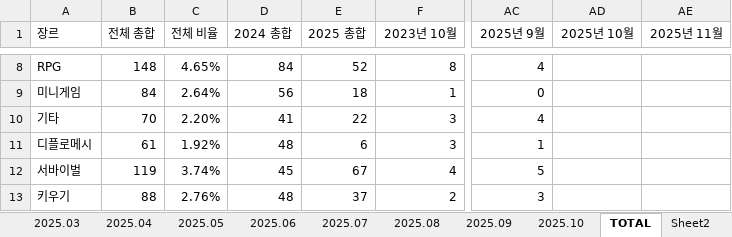
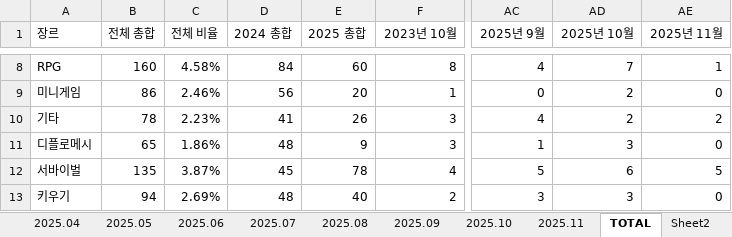
Before and after one commit to AINukeHere/EDAC_Analytics, an Excel workbook: 장르 분포 그래프.xlsx, sheet TOTAL, drawn as a sheet; only a part is shown, gaps mark what is left out; values as stored, in another font and other column widths than the file's, no borders; charts and pictures not drawn; the diff covers the shown part only; the diff names each change by its address in the sheet, - before the commit and + after, or states it on an @@ line.

```diff
--- a/장르 분포 그래프.xlsx (sheet TOTAL)
+++ b/장르 분포 그래프.xlsx (sheet TOTAL)
+sheet tab: 2025.11
-B8 (전체 총합): 148
+B8 (전체 총합): 160
-C8 (전체 비율): 4.65%
+C8 (전체 비율): 4.58%
-E8 (2025 총합): 52
+E8 (2025 총합): 60
-AD8 (2025년 10월): (empty)
+AD8 (2025년 10월): 7
-AE8 (2025년 11월): (empty)
+AE8 (2025년 11월): 1
-B9 (전체 총합): 84
+B9 (전체 총합): 86
-C9 (전체 비율): 2.64%
+C9 (전체 비율): 2.46%
-E9 (2025 총합): 18
+E9 (2025 총합): 20
-AD9:AD10 (2025년 10월): (empty)
+AD9:AD10 (2025년 10월): 2
-AE9 (2025년 11월): (empty)
+AE9 (2025년 11월): 0
-B10 (전체 총합): 70
+B10 (전체 총합): 78
-C10 (전체 비율): 2.20%
+C10 (전체 비율): 2.23%
-E10 (2025 총합): 22
+E10 (2025 총합): 26
-AE10 (2025년 11월): (empty)
+AE10 (2025년 11월): 2
-B11 (전체 총합): 61
+B11 (전체 총합): 65
-C11 (전체 비율): 1.92%
+C11 (전체 비율): 1.86%
-E11 (2025 총합): 6
+E11 (2025 총합): 9
-AD11 (2025년 10월): (empty)
+AD11 (2025년 10월): 3
-AE11 (2025년 11월): (empty)
+AE11 (2025년 11월): 0
-B12 (전체 총합): 119
+B12 (전체 총합): 135
-C12 (전체 비율): 3.74%
+C12 (전체 비율): 3.87%
-E12 (2025 총합): 67
+E12 (2025 총합): 78
-AD12 (2025년 10월): (empty)
+AD12 (2025년 10월): 6
-AE12 (2025년 11월): (empty)
+AE12 (2025년 11월): 5
-B13 (전체 총합): 88
+B13 (전체 총합): 94
-C13 (전체 비율): 2.76%
+C13 (전체 비율): 2.69%
-E13 (2025 총합): 37
+E13 (2025 총합): 40
-AD13 (2025년 10월): (empty)
+AD13 (2025년 10월): 3
-AE13 (2025년 11월): (empty)
+AE13 (2025년 11월): 0
```
Also changed, not shown: 90 edited cells elsewhere in this sheet, formulas that keep their value, charts or pictures, 2 other files.
